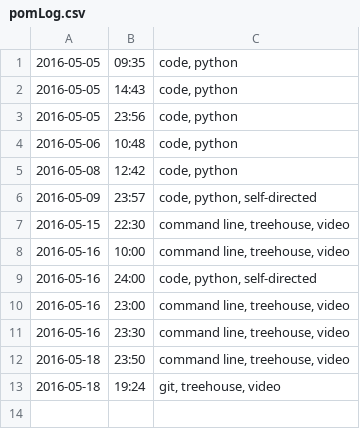
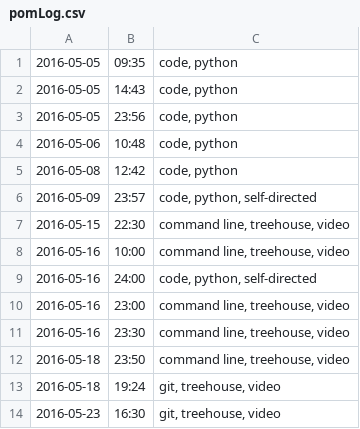
Before and after one commit to camillevilla/caprese, a CSV file: pomLog.csv, drawn as a sheet.

```diff
--- a/pomLog.csv
+++ b/pomLog.csv
@@ -13 +13,2 @@
 2016-05-18,19:24,"git, treehouse, video"
+2016-05-23,16:30,"git, treehouse, video"
```
Also changed, not shown: 1 other file.
